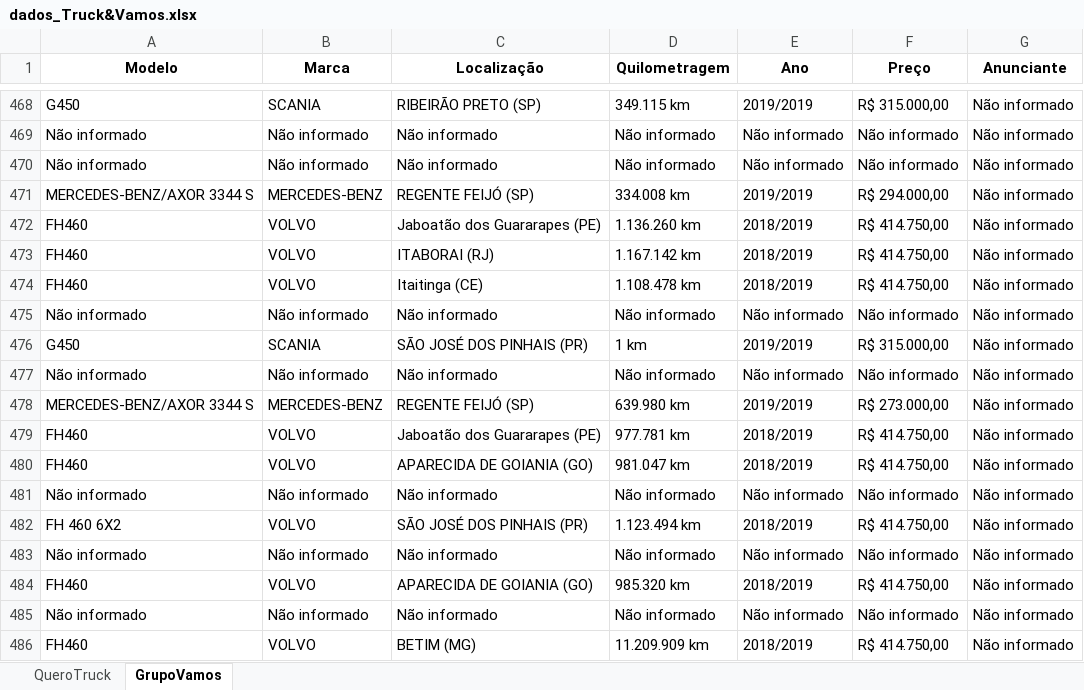
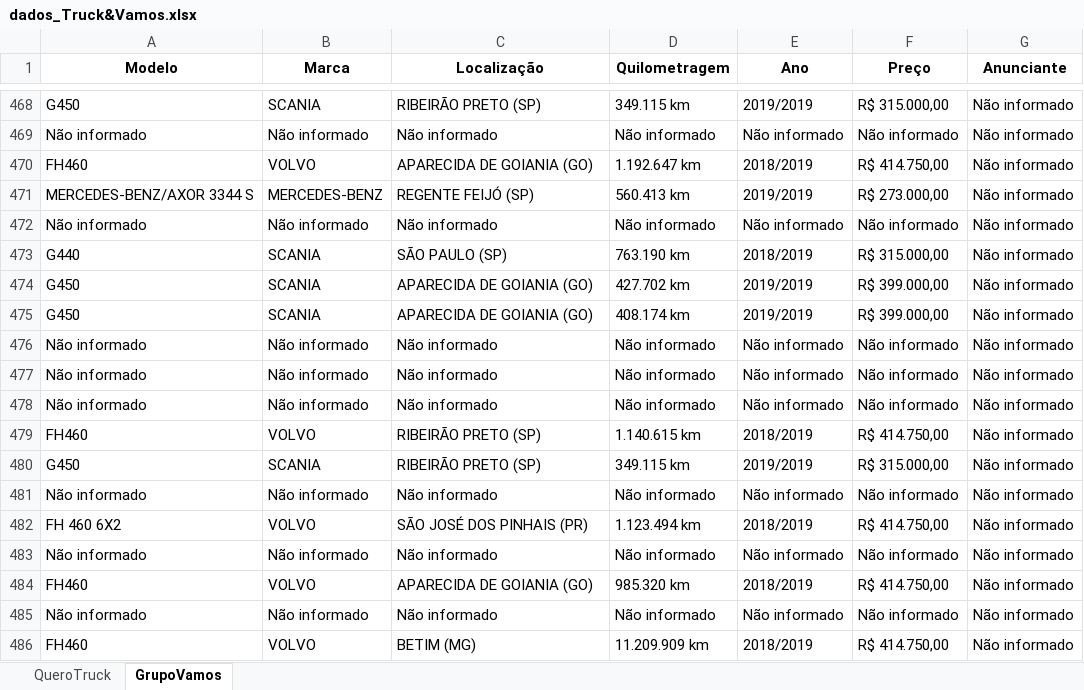
Before and after one commit to GabrielBright/Scraping_Caminhao, an Excel workbook: dados_Truck&Vamos.xlsx, sheet GrupoVamos, drawn as a sheet; only a part is shown, gaps mark what is left out; values as stored, in another font and other column widths than the file's, no borders; removed rows and columns are numbered as before the commit, all else as after; the diff names each change by its address in the sheet, - before the commit and + after, or states it on an @@ line.

```diff
--- a/dados_Truck&Vamos.xlsx (sheet GrupoVamos)
+++ b/dados_Truck&Vamos.xlsx (sheet GrupoVamos)
+row 470: FH460 | VOLVO | APARECIDA DE GOIANIA (GO) | 1.192.647 km | 2018/2019 | R$ 414.750,00 | Não informado
+row 471: MERCEDES-BENZ/AXOR 3344 S | MERCEDES-BENZ | REGENTE FEIJÓ (SP) | 560.413 km | 2019/2019 | R$ 273.000,00 | Não informado
-row 471: MERCEDES-BENZ/AXOR 3344 S | MERCEDES-BENZ | REGENTE FEIJÓ (SP) | 334.008 km | 2019/2019 | R$ 294.000,00 | Não informado
-row 472: FH460 | VOLVO | Jaboatão dos Guararapes (PE) | 1.136.260 km | 2018/2019 | R$ 414.750,00 | Não informado
-row 473: FH460 | VOLVO | ITABORAI (RJ) | 1.167.142 km | 2018/2019 | R$ 414.750,00 | Não informado
-row 474: FH460 | VOLVO | Itaitinga (CE) | 1.108.478 km | 2018/2019 | R$ 414.750,00 | Não informado
+row 473: G440 | SCANIA | SÃO PAULO (SP) | 763.190 km | 2018/2019 | R$ 315.000,00 | Não informado
+row 474: G450 | SCANIA | APARECIDA DE GOIANIA (GO) | 427.702 km | 2019/2019 | R$ 399.000,00 | Não informado
+row 475: G450 | SCANIA | APARECIDA DE GOIANIA (GO) | 408.174 km | 2019/2019 | R$ 399.000,00 | Não informado
-row 476: G450 | SCANIA | SÃO JOSÉ DOS PINHAIS (PR) | 1 km | 2019/2019 | R$ 315.000,00 | Não informado
-row 478: MERCEDES-BENZ/AXOR 3344 S | MERCEDES-BENZ | REGENTE FEIJÓ (SP) | 639.980 km | 2019/2019 | R$ 273.000,00 | Não informado
-row 479: FH460 | VOLVO | Jaboatão dos Guararapes (PE) | 977.781 km | 2018/2019 | R$ 414.750,00 | Não informado
+row 478: Não informado | Não informado | Não informado | Não informado | Não informado | Não informado | Não informado
-C479 (Localização): APARECIDA DE GOIANIA (GO)
+C479 (Localização): RIBEIRÃO PRETO (SP)
-D479 (Quilometragem): 981.047 km
+D479 (Quilometragem): 1.140.615 km
+row 480: G450 | SCANIA | RIBEIRÃO PRETO (SP) | 349.115 km | 2019/2019 | R$ 315.000,00 | Não informado
```
Also changed, not shown: sheet QueroTruck, 1 other file.
